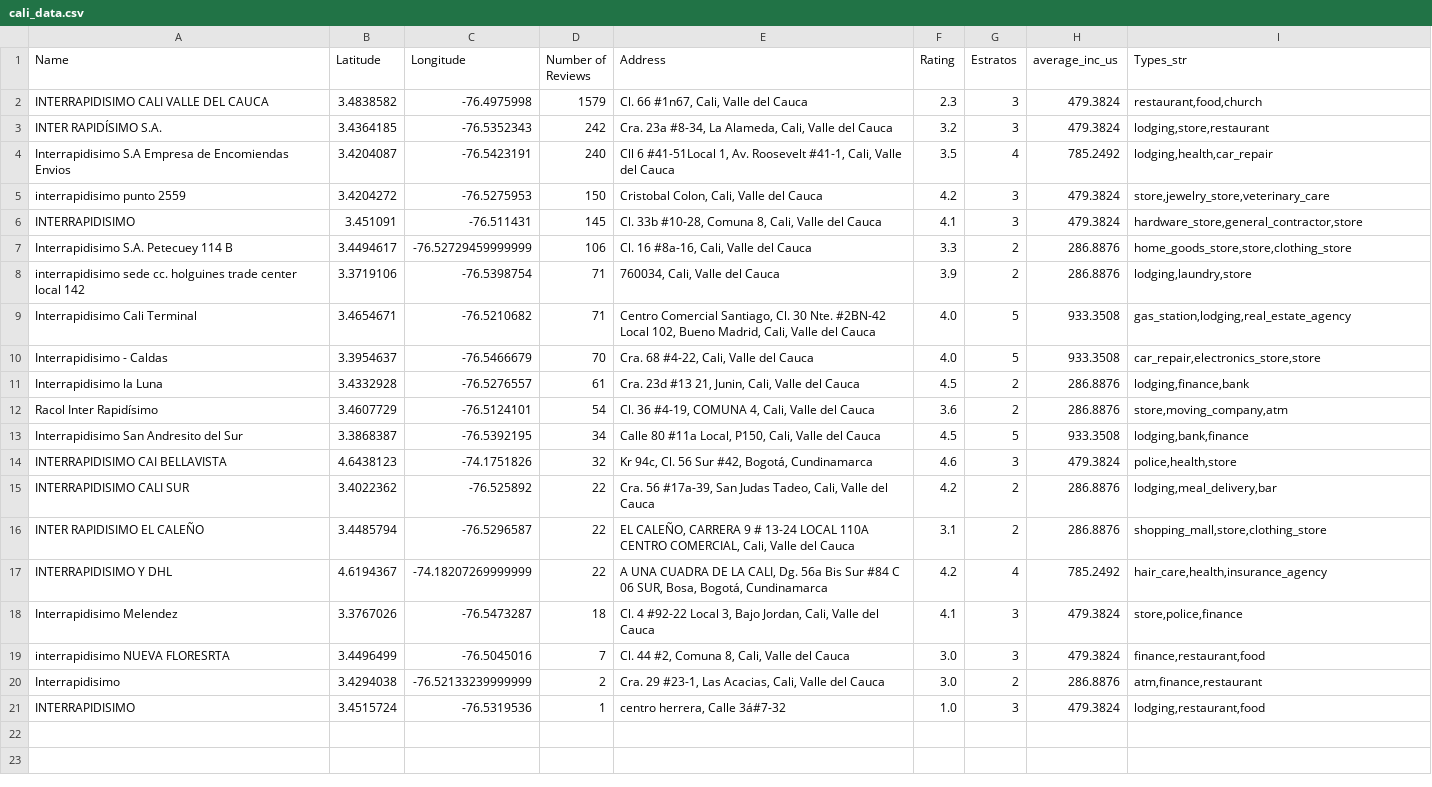
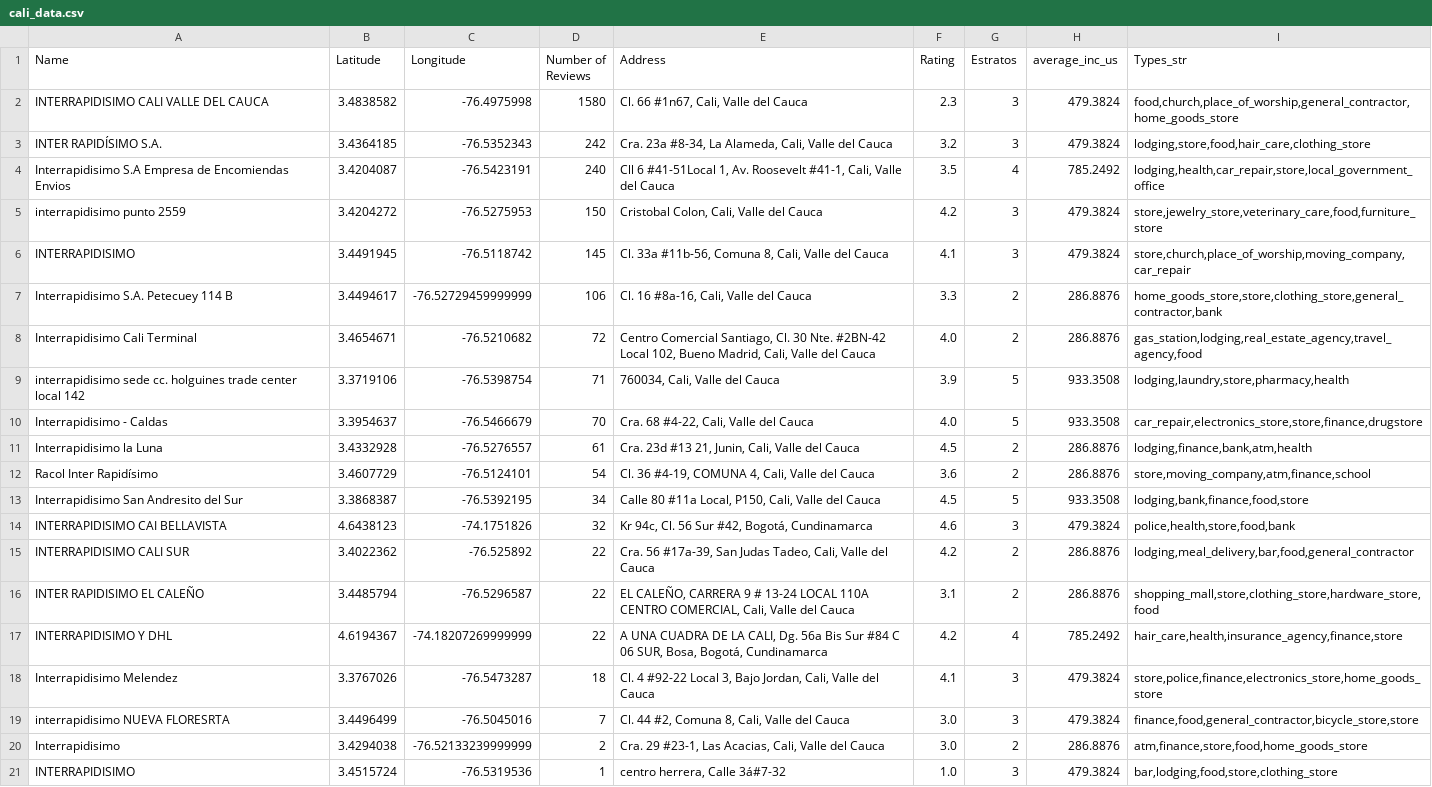
Before and after one commit to victorjrp92/Interrapidisimo_google_api, a CSV file: data/cali_data.csv, drawn as a sheet; removed rows and columns are numbered as before the commit, all else as after; the diff names each change by its address in the sheet, - before the commit and + after, or states it on an @@ line.

```diff
--- a/data/cali_data.csv
+++ b/data/cali_data.csv
-D2 (Number of Reviews): 1579
+D2 (Number of Reviews): 1580
-I2 (Types_str): restaurant,food,church
+I2 (Types_str): food,church,place_of_worship,general_contractor,home_goods_store
-I3 (Types_str): lodging,store,restaurant
+I3 (Types_str): lodging,store,food,hair_care,clothing_store
-I4 (Types_str): lodging,health,car_repair
+I4 (Types_str): lodging,health,car_repair,store,local_government_office
-I5 (Types_str): store,jewelry_store,veterinary_care
+I5 (Types_str): store,jewelry_store,veterinary_care,food,furniture_store
-B6 (Latitude): 3.451091
+B6 (Latitude): 3.4491945
-C6 (Longitude): -76.511431
+C6 (Longitude): -76.5118742
-E6 (Address): Cl. 33b #10-28, Comuna 8,…
+E6 (Address): Cl. 33a #11b-56, Comuna 8,…
-I6 (Types_str): hardware_store,general_contractor,store
+I6 (Types_str): store,church,place_of_worship,moving_company,car_repair
-I7 (Types_str): home_goods_store,store,clothing_store
+I7 (Types_str): home_goods_store,store,clothing_store,general_contractor,bank
+row 8: Interrapidisimo Cali Terminal | 3.4654671 | -76.5210682 | 72 | Centro Comercial Santiago, Cl. 30 Nte. #2BN-42 Local 102, Bueno Madrid, Cali, Valle del Cauca | 4.0 | 2 | 286.8876 | gas_station,lodging,real_estate_agency,travel_agency,food
-G9 (Estratos): 2
+G9 (Estratos): 5
-H9 (average_inc_us): 286.8876
+H9 (average_inc_us): 933.3508
-I9 (Types_str): lodging,laundry,store
+I9 (Types_str): lodging,laundry,store,pharmacy,health
-row 9: Interrapidisimo Cali Terminal | 3.4654671 | -76.5210682 | 71 | Centro Comercial Santiago, Cl. 30 Nte. #2BN-42 Local 102, Bueno Madrid, Cali, Valle del Cauca | 4.0 | 5 | 933.3508 | gas_station,lodging,real_estate_agency
-I10 (Types_str): car_repair,electronics_store,store
+I10 (Types_str): car_repair,electronics_store,store,finance,drugstore
-I11 (Types_str): lodging,finance,bank
+I11 (Types_str): lodging,finance,bank,atm,health
-I12 (Types_str): store,moving_company,atm
+I12 (Types_str): store,moving_company,atm,finance,school
-I13 (Types_str): lodging,bank,finance
+I13 (Types_str): lodging,bank,finance,food,store
-I14 (Types_str): police,health,store
+I14 (Types_str): police,health,store,food,bank
-I15 (Types_str): lodging,meal_delivery,bar
+I15 (Types_str): lodging,meal_delivery,bar,food,general_contractor
-I16 (Types_str): shopping_mall,store,clothing_store
+I16 (Types_str): shopping_mall,store,clothing_store,hardware_store,food
-I17 (Types_str): hair_care,health,insurance_agency
+I17 (Types_str): hair_care,health,insurance_agency,finance,store
-I18 (Types_str): store,police,finance
+I18 (Types_str): store,police,finance,electronics_store,home_goods_store
-I19 (Types_str): finance,restaurant,food
+I19 (Types_str): finance,food,general_contractor,bicycle_store,store
-I20 (Types_str): atm,finance,restaurant
+I20 (Types_str): atm,finance,store,food,home_goods_store
-I21 (Types_str): lodging,restaurant,food
+I21 (Types_str): bar,lodging,food,store,clothing_store
```
Also changed, not shown: data/best_inter.csv, data/best_servi.csv, 11 other files.
